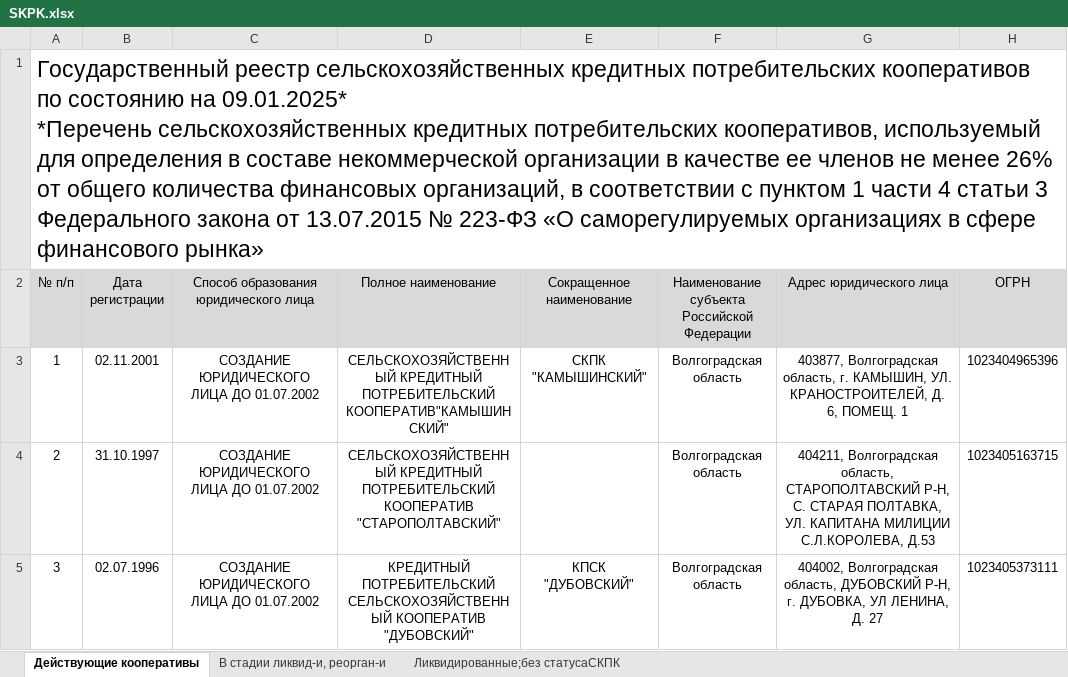
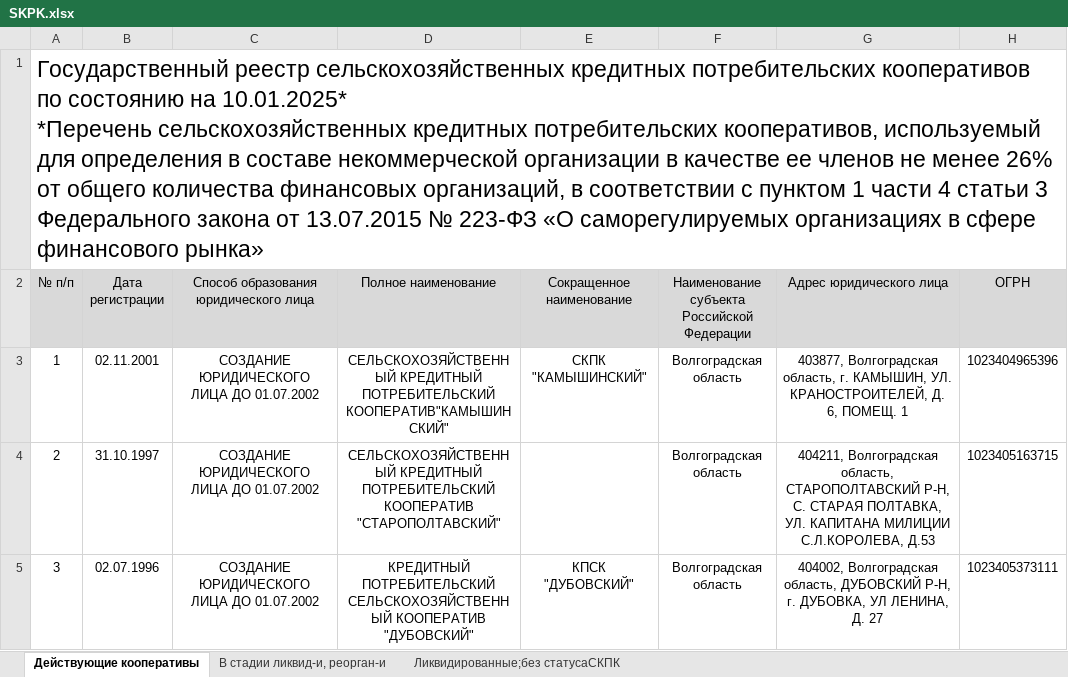
Before and after one commit to except134/Python, an Excel workbook: Diplom/MonitoringULBottle/PS_INFO/SKPK.xlsx, sheet Действующие кооперативы, drawn as a sheet; only a part is shown; values as stored, in another font and other column widths than the file's, no borders; ↵ is a line break in a cell; the diff names each change by its address in the sheet, - before the commit and + after, or states it on an @@ line.

```diff
--- a/Diplom/MonitoringULBottle/PS_INFO/SKPK.xlsx (sheet Действующие кооперативы)
+++ b/Diplom/MonitoringULBottle/PS_INFO/SKPK.xlsx (sheet Действующие кооперативы)
-A1 (№ п/п): …состоянию на 09.01.2025* ↵ *Перечень сельскохозяйственных…
+A1 (№ п/п): …состоянию на 10.01.2025* ↵ *Перечень сельскохозяйственных…
```
Also changed, not shown: sheet В стадии ликвид-и, реорган-и, sheet Ликвидированные;без статусаСКПК, Diplom/MonitoringULBottle/PS_INFO/Lombard.xlsx, Diplom/MonitoringULBottle/PS_INFO/RZHNK.xlsx, 8 other files.
